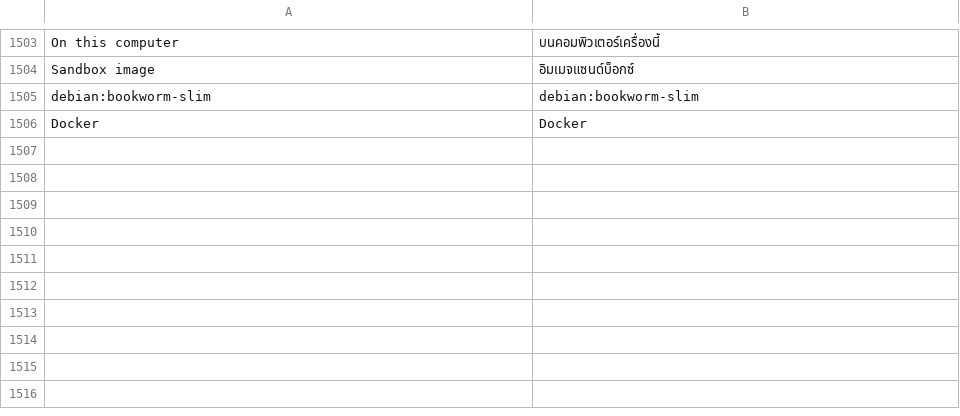
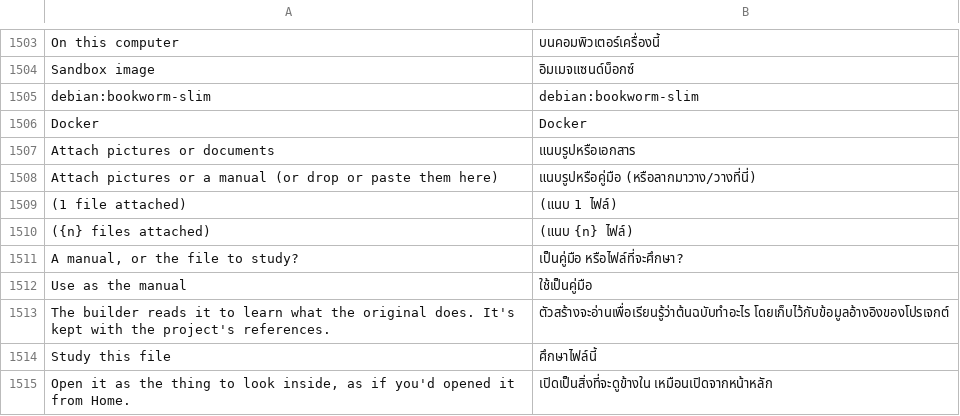
Before and after one commit to dawsonblock/craft-anything-full-upgraded, a TSV file: crates/ui-egui/src/i18n/th.tsv, drawn as a sheet; only a part is shown, gaps mark what is left out.

```diff
--- a/crates/ui-egui/src/i18n/th.tsv
+++ b/crates/ui-egui/src/i18n/th.tsv
@@ -1506 +1506,10 @@ debian:bookworm-slim	debian:bookworm-slim
 Docker	Docker
+Attach pictures or documents	แนบรูปหรือเอกสาร
+Attach pictures or a manual (or drop or paste them here)	แนบรูปหรือคู่มือ (หรือลากมาวาง/วางที่นี่)
+(1 file attached)	(แนบ 1 ไฟล์)
+({n} files attached)	(แนบ {n} ไฟล์)
+A manual, or the file to study?	เป็นคู่มือ หรือไฟล์ที่จะศึกษา?
+Use as the manual	ใช้เป็นคู่มือ
+The builder reads it to learn what the original does. It's kept with the project's references.	ตัวสร้างจะอ่านเพื่อเรียนรู้ว่าต้นฉบับทำอะไร โดยเก็บไว้กับข้อมูลอ้างอิงของโปรเจกต์
+Study this file	ศึกษาไฟล์นี้
+Open it as the thing to look inside, as if you'd opened it from Home.	เปิดเป็นสิ่งที่จะดูข้างใน เหมือนเปิดจากหน้าหลัก
```
Also changed, not shown: crates/ui-egui/src/i18n/de.tsv, crates/ui-egui/src/i18n/ka.tsv, 33 other files.
